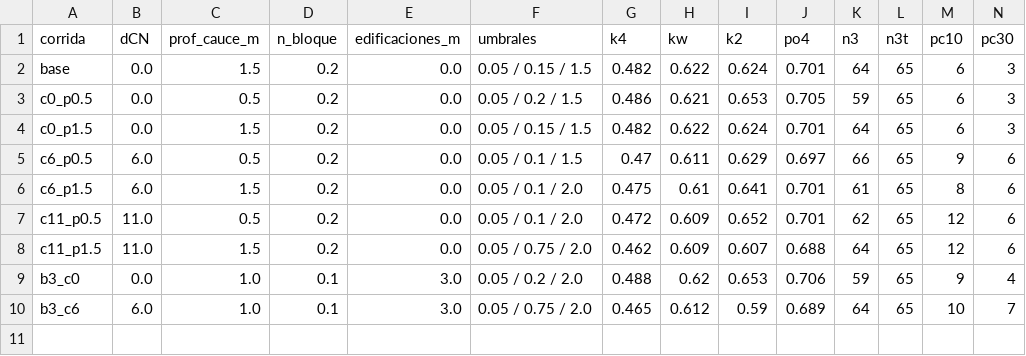
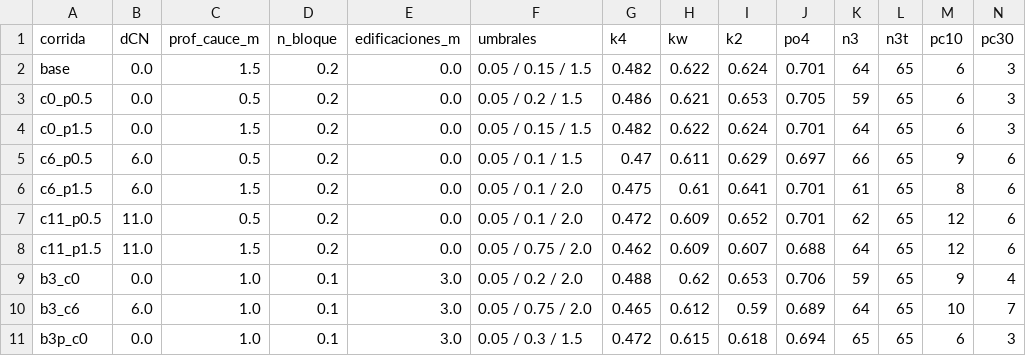
Before and after one commit to ramzoci-cyber/chochi2548, a CSV file: datos/inundacion/calibracion.csv, drawn as a sheet; the diff names each change by its address in the sheet, - before the commit and + after, or states it on an @@ line.

```diff
--- a/datos/inundacion/calibracion.csv
+++ b/datos/inundacion/calibracion.csv
+row 11: b3p_c0 | 0.0 | 1.0 | 0.1 | 3.0 | 0.05 / 0.3 / 1.5 | 0.472 | 0.615 | 0.618 | 0.694 | 65 | 65 | 6 | 3
```
Also changed, not shown: datos/inundacion/resumen_escenarios.csv, 34 other files.
